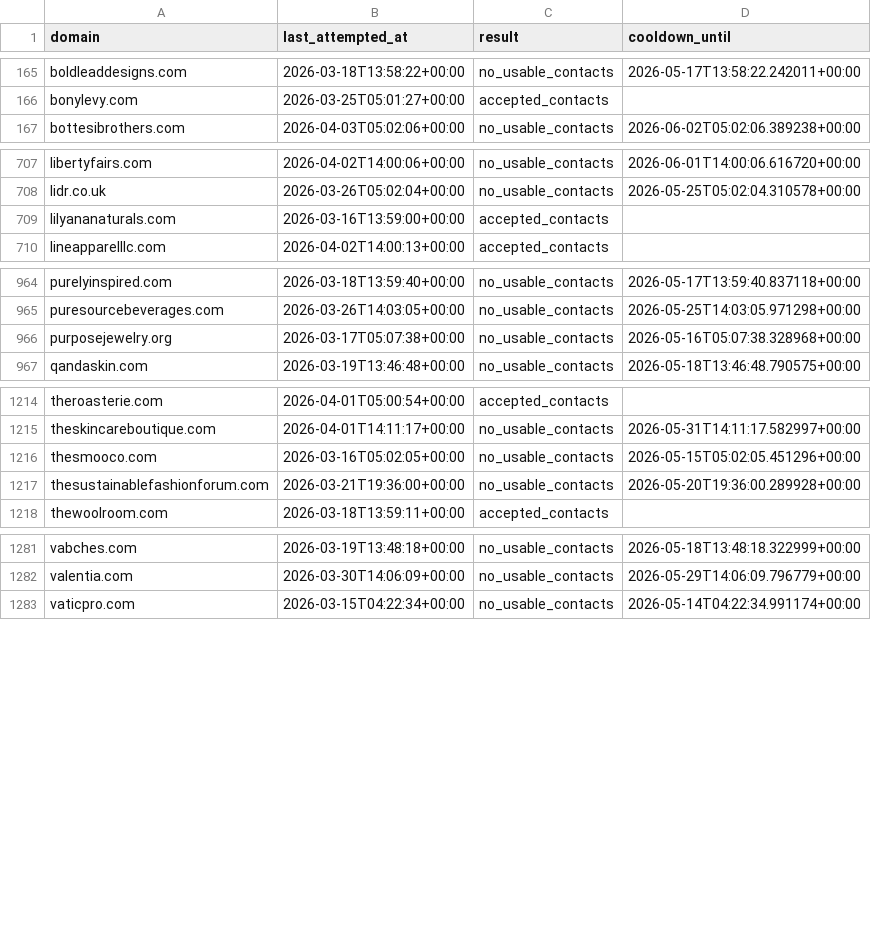
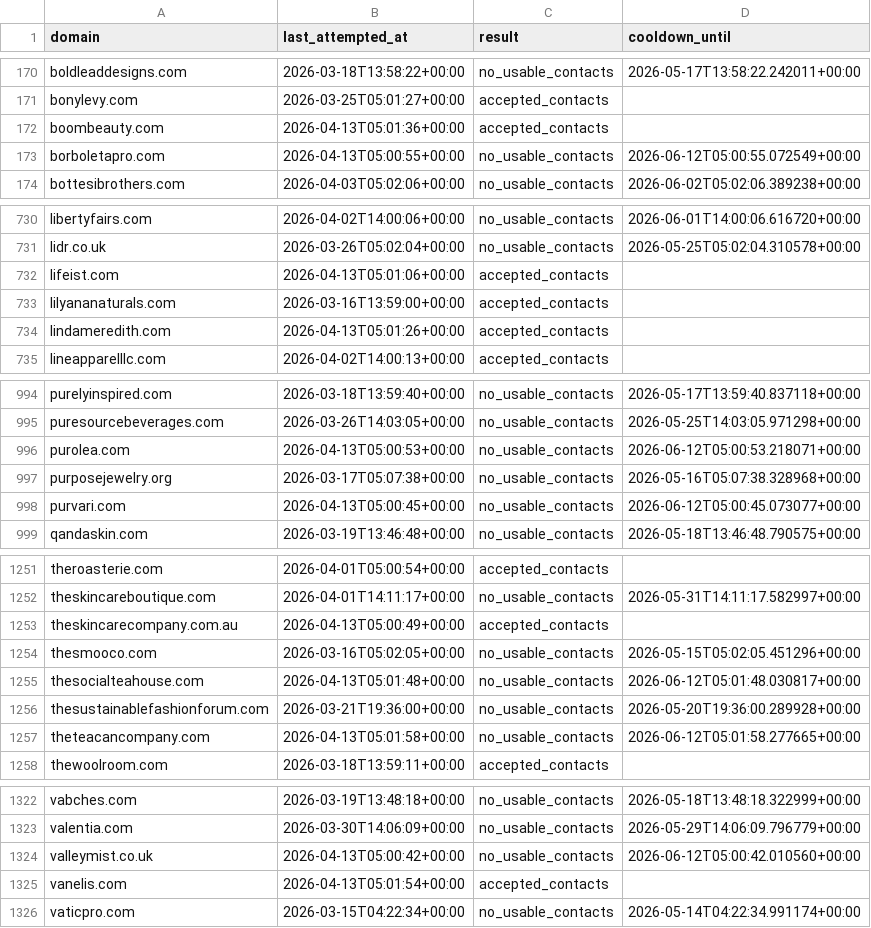
Before and after one commit to david-anata/Lead-scraper, a CSV file: state/apollo_attempts.csv, drawn as a sheet; only a part is shown, gaps mark what is left out; the diff covers the shown part only; the diff names each change by its address in the sheet, - before the commit and + after, or states it on an @@ line.

Commit message:
Update Apollo attempts state

```diff
--- a/state/apollo_attempts.csv
+++ b/state/apollo_attempts.csv
+row 172: boombeauty.com | 2026-04-13T05:01:36+00:00 | accepted_contacts
+row 173: borboletapro.com | 2026-04-13T05:00:55+00:00 | no_usable_contacts | 2026-06-12T05:00:55.072549+00:00
+row 732: lifeist.com | 2026-04-13T05:01:06+00:00 | accepted_contacts
+row 734: lindameredith.com | 2026-04-13T05:01:26+00:00 | accepted_contacts
+row 996: purolea.com | 2026-04-13T05:00:53+00:00 | no_usable_contacts | 2026-06-12T05:00:53.218071+00:00
+row 998: purvari.com | 2026-04-13T05:00:45+00:00 | no_usable_contacts | 2026-06-12T05:00:45.073077+00:00
+row 1253: theskincarecompany.com.au | 2026-04-13T05:00:49+00:00 | accepted_contacts
+row 1255: thesocialteahouse.com | 2026-04-13T05:01:48+00:00 | no_usable_contacts | 2026-06-12T05:01:48.030817+00:00
+row 1257: theteacancompany.com | 2026-04-13T05:01:58+00:00 | no_usable_contacts | 2026-06-12T05:01:58.277665+00:00
+row 1324: valleymist.co.uk | 2026-04-13T05:00:42+00:00 | no_usable_contacts | 2026-06-12T05:00:42.010560+00:00
+row 1325: vanelis.com | 2026-04-13T05:01:54+00:00 | accepted_contacts
```
Also changed, not shown: 34 added rows elsewhere in this file.
